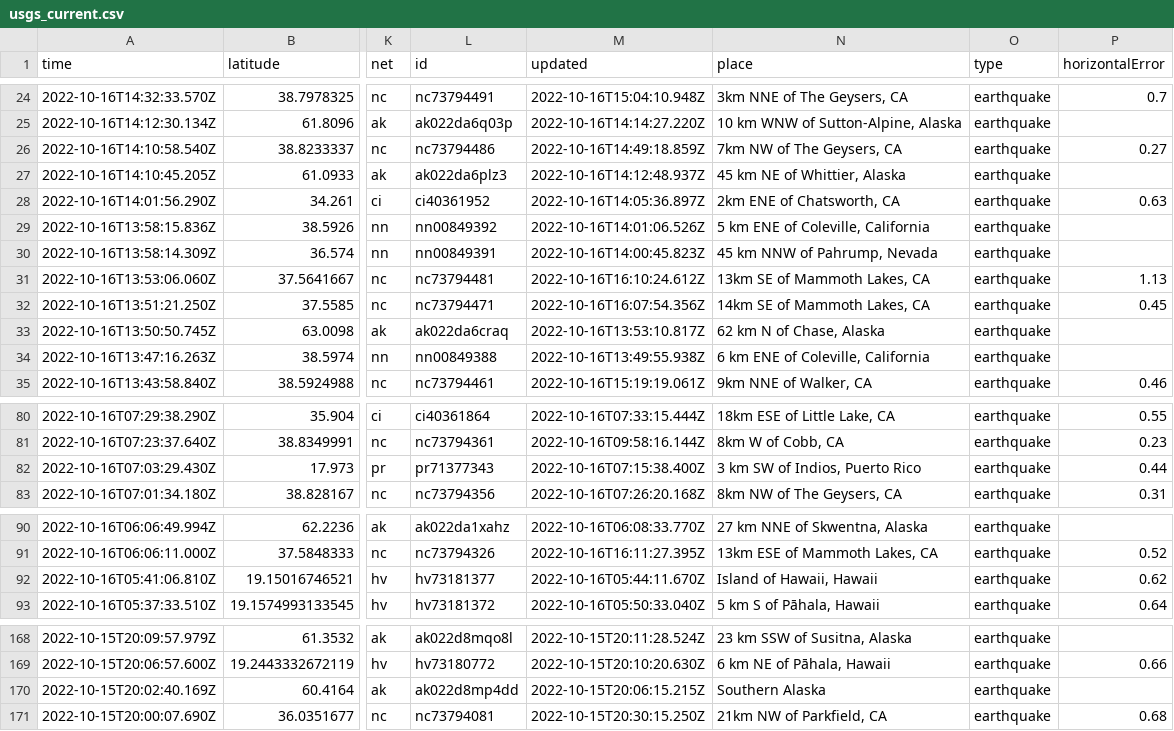
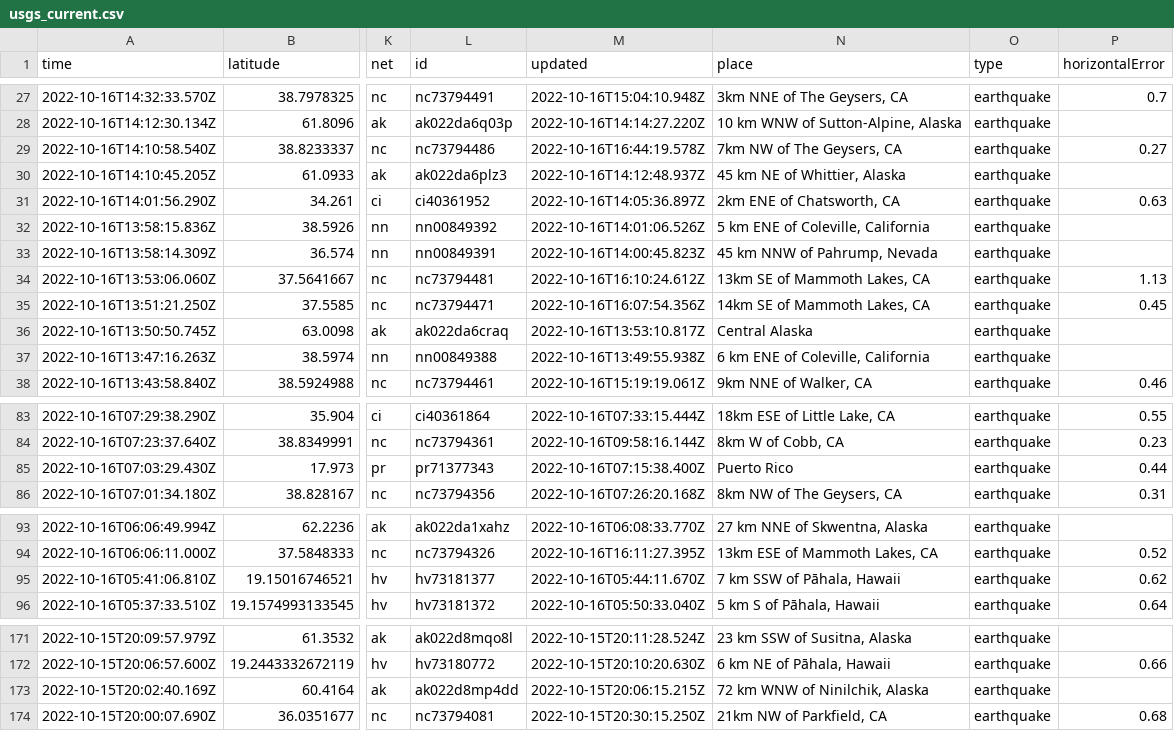
Before and after one commit to marypasciak/nicar-2022-github-actions, a CSV file: usgs_current.csv, drawn as a sheet; only a part is shown, gaps mark what is left out; addresses are those after the commit; the diff covers the shown part only; the diff names each change by its address in the sheet, - before the commit and + after, or states it on an @@ line.

```diff
--- a/usgs_current.csv
+++ b/usgs_current.csv
-M29 (updated): 2022-10-16T14:49:18.859Z
+M29 (updated): 2022-10-16T16:44:19.578Z
-N36 (place): 62 km N of Chase, Alaska
+N36 (place): Central Alaska
-N85 (place): 3 km SW of Indios, Puerto Rico
+N85 (place): Puerto Rico
-N95 (place): Island of Hawaii, Hawaii
+N95 (place): 7 km SSW of Pāhala, Hawaii
-N173 (place): Southern Alaska
+N173 (place): 72 km WNW of Ninilchik, Alaska
```
Also changed, not shown: 3 added rows, 3 removed rows and 42 edited cells elsewhere in this file.
